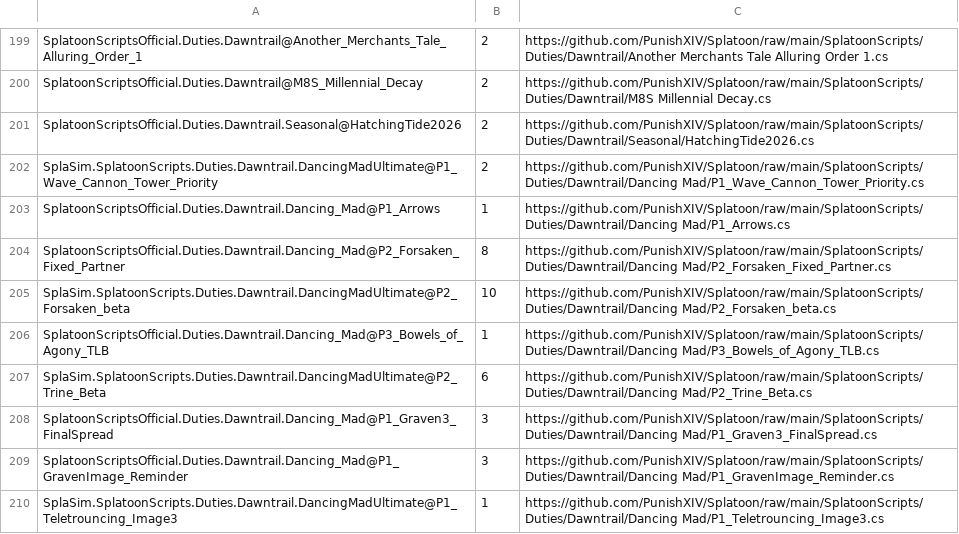
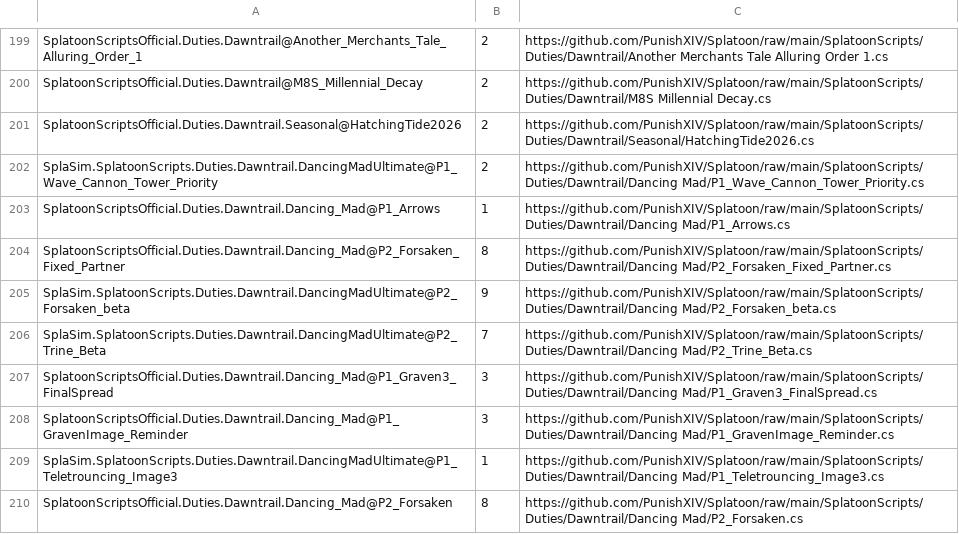
Before and after one commit to PunishXIV/Splatoon, a CSV file: SplatoonScripts/update.csv, drawn as a sheet; only a part is shown, gaps mark what is left out; the shorter side is filled out with more unchanged rows.

```diff
--- a/SplatoonScripts/update.csv
+++ b/SplatoonScripts/update.csv
@@ -204,5 +204,4 @@ SplatoonScriptsOfficial.Duties.Dawntrail.Dancing_Mad@P1_Arrows,1,https://github.
 SplatoonScriptsOfficial.Duties.Dawntrail.Dancing_Mad@P2_Forsaken_Fixed_Partner,8,https://github.com/PunishXIV/Splatoon/raw/main/SplatoonScripts/Duties/Dawntrail/Dancing Mad/P2_Forsaken_Fixed_Partner.cs
-SplaSim.SplatoonScripts.Duties.Dawntrail.DancingMadUltimate@P2_Forsaken_beta,10,https://github.com/PunishXIV/Splatoon/raw/main/SplatoonScripts/Duties/Dawntrail/Dancing Mad/P2_Forsaken_beta.cs
-SplatoonScriptsOfficial.Duties.Dawntrail.Dancing_Mad@P3_Bowels_of_Agony_TLB,1,https://github.com/PunishXIV/Splatoon/raw/main/SplatoonScripts/Duties/Dawntrail/Dancing Mad/P3_Bowels_of_Agony_TLB.cs
-SplaSim.SplatoonScripts.Duties.Dawntrail.DancingMadUltimate@P2_Trine_Beta,6,https://github.com/PunishXIV/Splatoon/raw/main/SplatoonScripts/Duties/Dawntrail/Dancing Mad/P2_Trine_Beta.cs
+SplaSim.SplatoonScripts.Duties.Dawntrail.DancingMadUltimate@P2_Forsaken_beta,9,https://github.com/PunishXIV/Splatoon/raw/main/SplatoonScripts/Duties/Dawntrail/Dancing Mad/P2_Forsaken_beta.cs
+SplaSim.SplatoonScripts.Duties.Dawntrail.DancingMadUltimate@P2_Trine_Beta,7,https://github.com/PunishXIV/Splatoon/raw/main/SplatoonScripts/Duties/Dawntrail/Dancing Mad/P2_Trine_Beta.cs
 SplatoonScriptsOfficial.Duties.Dawntrail.Dancing_Mad@P1_Graven3_FinalSpread,3,https://github.com/PunishXIV/Splatoon/raw/main/SplatoonScripts/Duties/Dawntrail/Dancing Mad/P1_Graven3_FinalSpread.cs
```
Also changed, not shown: 1 other file.
